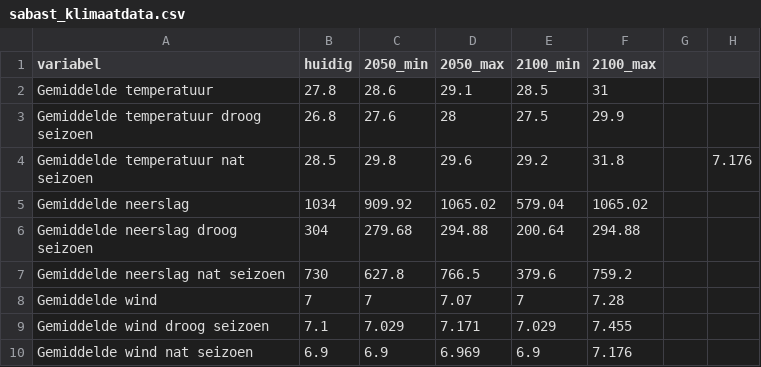
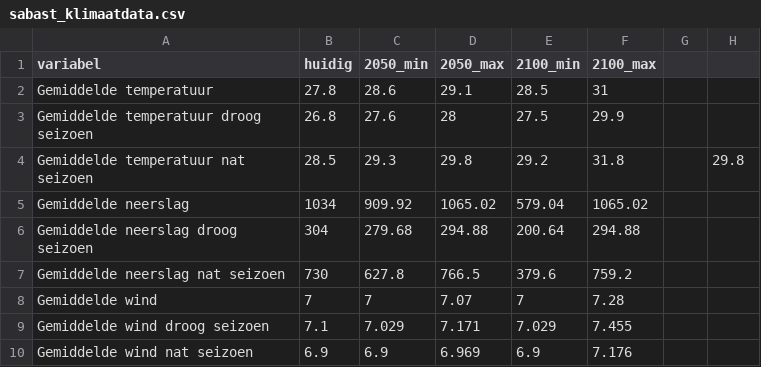
Before and after one commit to sophievanderhorst/data, a CSV file: sabast_klimaatdata.csv, drawn as a sheet.

Commit message:
Update sabast_klimaatdata.csv

```diff
--- a/sabast_klimaatdata.csv
+++ b/sabast_klimaatdata.csv
@@ -3,3 +3,3 @@ Gemiddelde temperatuur,27.8,28.6,29.1,28.5,31,,
 Gemiddelde temperatuur droog seizoen,26.8,27.6,28,27.5,29.9,,
-Gemiddelde temperatuur nat seizoen,28.5,29.8,29.6,29.2,31.8,,7.176
+Gemiddelde temperatuur nat seizoen,28.5,29.3,29.8,29.2,31.8,,29.8
 Gemiddelde neerslag,1034,909.92,1065.02,579.04,1065.02,,
```
